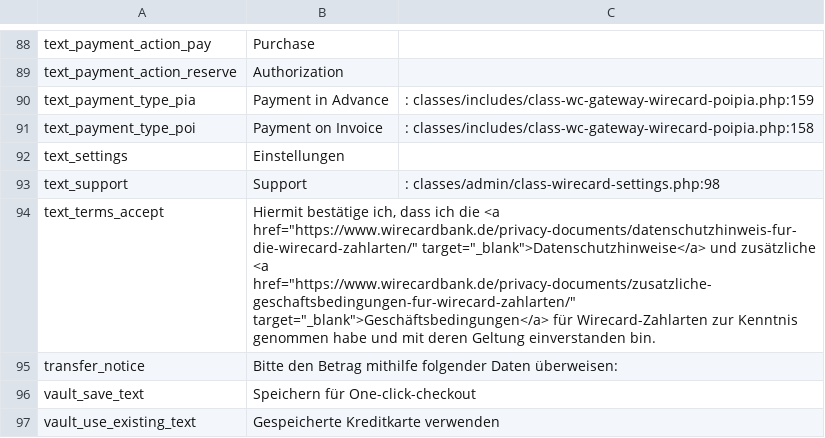
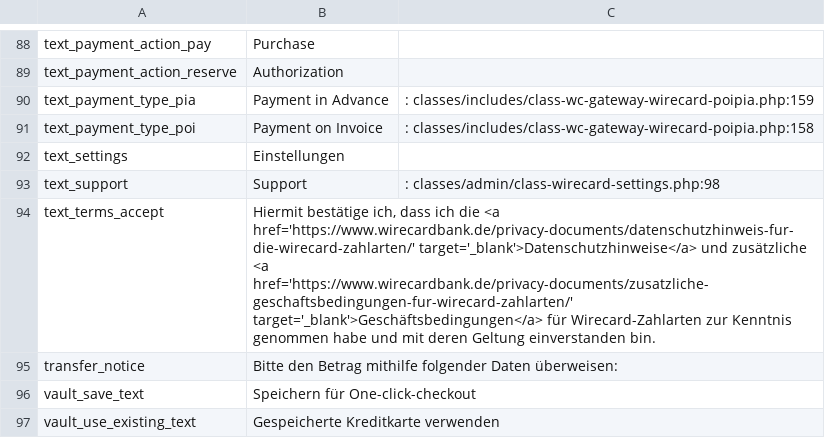
Before and after one commit to wirecard/magento2-ee, a CSV file: i18n/de_DE.csv, drawn as a sheet; only a part is shown, gaps mark what is left out.

Commit message:
Improve translations

```diff
--- a/i18n/de_DE.csv
+++ b/i18n/de_DE.csv
@@ -93,3 +93,3 @@ text_settings,Einstellungen
 text_support,Support,: classes/admin/class-wirecard-settings.php:98
-text_terms_accept,"Hiermit bestätige ich, dass ich die <a href=""https://www.wirecardbank.de/privacy-documents/datenschutzhinweis-fur-die-wirecard-zahlarten/"" target=""_blank"">Datenschutzhinweise</a> und zusätzliche <a href=""https://www.wirecardbank.de/privacy-documents/zusatzliche-geschaftsbedingungen-fur-wirecard-zahlarten/"" target=""_blank"">Geschäftsbedingungen</a> für Wirecard-Zahlarten zur Kenntnis genommen habe und mit deren Geltung einverstanden bin."
+text_terms_accept,"Hiermit bestätige ich, dass ich die <a href='https://www.wirecardbank.de/privacy-documents/datenschutzhinweis-fur-die-wirecard-zahlarten/' target='_blank'>Datenschutzhinweise</a> und zusätzliche <a href='https://www.wirecardbank.de/privacy-documents/zusatzliche-geschaftsbedingungen-fur-wirecard-zahlarten/' target='_blank'>Geschäftsbedingungen</a> für Wirecard-Zahlarten zur Kenntnis genommen habe und mit deren Geltung einverstanden bin."
 transfer_notice,Bitte den Betrag mithilfe folgender Daten überweisen:
```
Also changed, not shown: i18n/id_ID.csv, i18n/ja_JP.csv, 3 other files.
